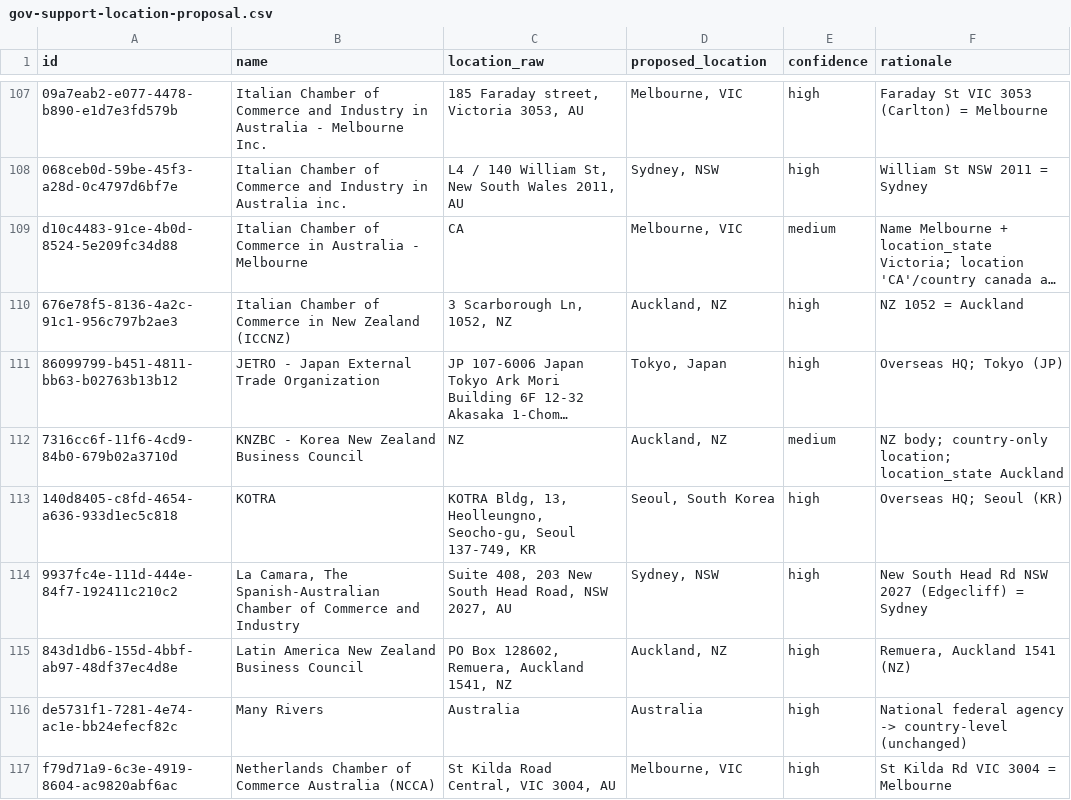
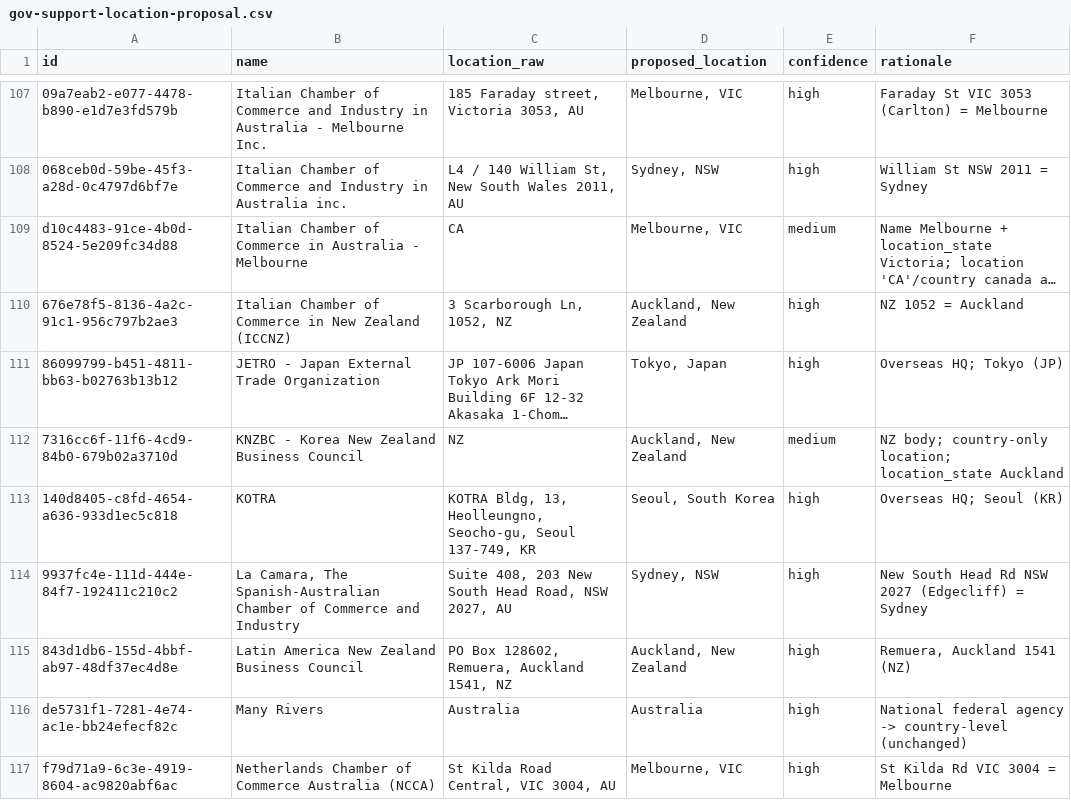
Before and after one commit to steviem101/market-entry-secrets, a CSV file: docs/audits/mes-177/gov-support-location-proposal.csv, drawn as a sheet; only a part is shown, gaps mark what is left out; long unchanged cells end in …; the diff covers the shown part only; the diff names each change by its address in the sheet, - before the commit and + after, or states it on an @@ line.

```diff
--- a/docs/audits/mes-177/gov-support-location-proposal.csv
+++ b/docs/audits/mes-177/gov-support-location-proposal.csv
-D110 (proposed_location): Auckland, NZ
+D110 (proposed_location): Auckland, New Zealand
-D112 (proposed_location): Auckland, NZ
+D112 (proposed_location): Auckland, New Zealand
-D115 (proposed_location): Auckland, NZ
+D115 (proposed_location): Auckland, New Zealand
```
Also changed, not shown: 12 edited cells elsewhere in this file, docs/audits/mes-177/case-study-outcome-proposal.csv, 4 other files.
